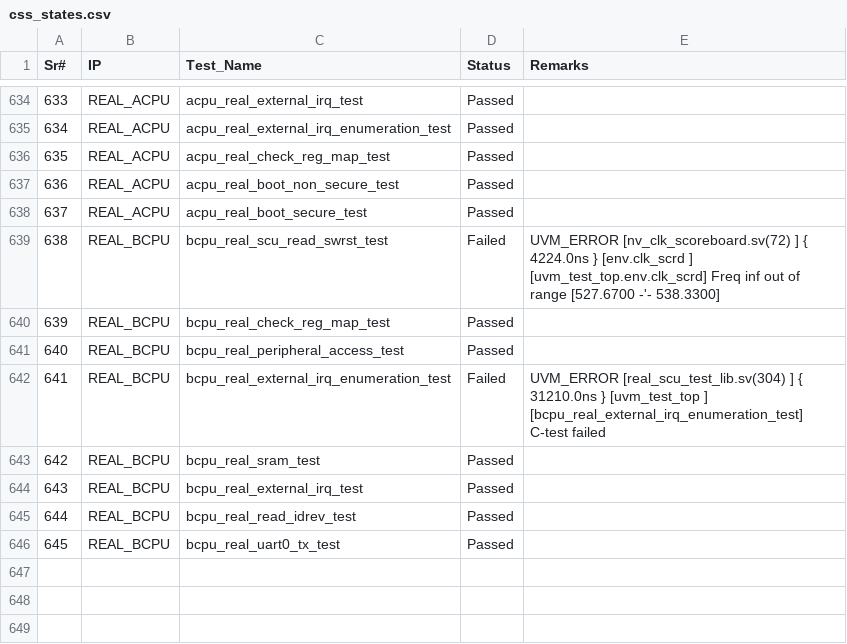
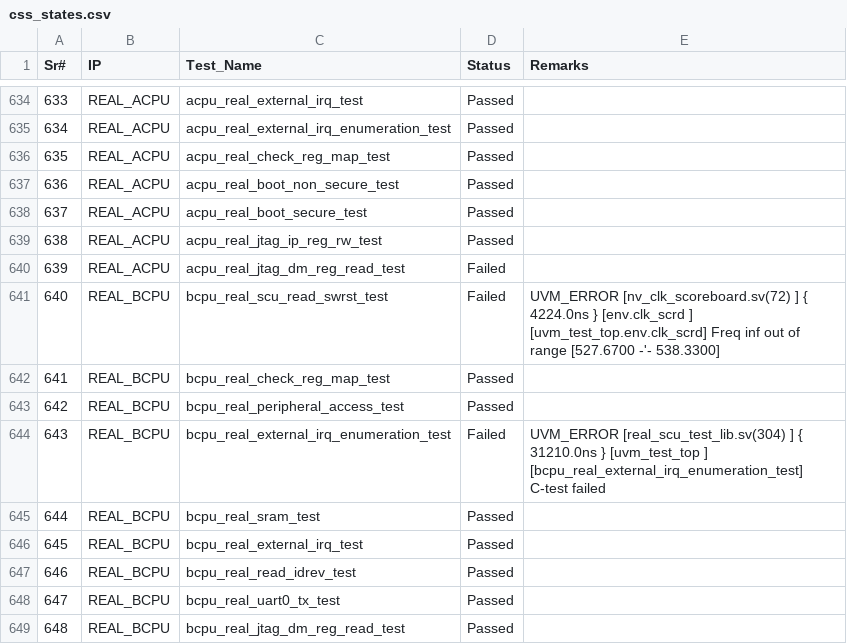
Before and after one commit to mahmoodulhassan-rs/dash_baord, a CSV file: css_states.csv, drawn as a sheet; only a part is shown, gaps mark what is left out; addresses are those after the commit; the diff names each change by its address in the sheet, - before the commit and + after, or states it on an @@ line.

Commit message:
jtag entry

```diff
--- a/css_states.csv
+++ b/css_states.csv
+row 639: 638 | REAL_ACPU | acpu_real_jtag_ip_reg_rw_test | Passed
+row 640: 639 | REAL_ACPU | acpu_real_jtag_dm_reg_read_test | Failed
@@ column A (Sr#) renumbered between rows 641 and 648 @@
+row 649: 648 | REAL_BCPU | bcpu_real_jtag_dm_reg_read_test | Passed
```
Also changed, not shown: 4 other files.
